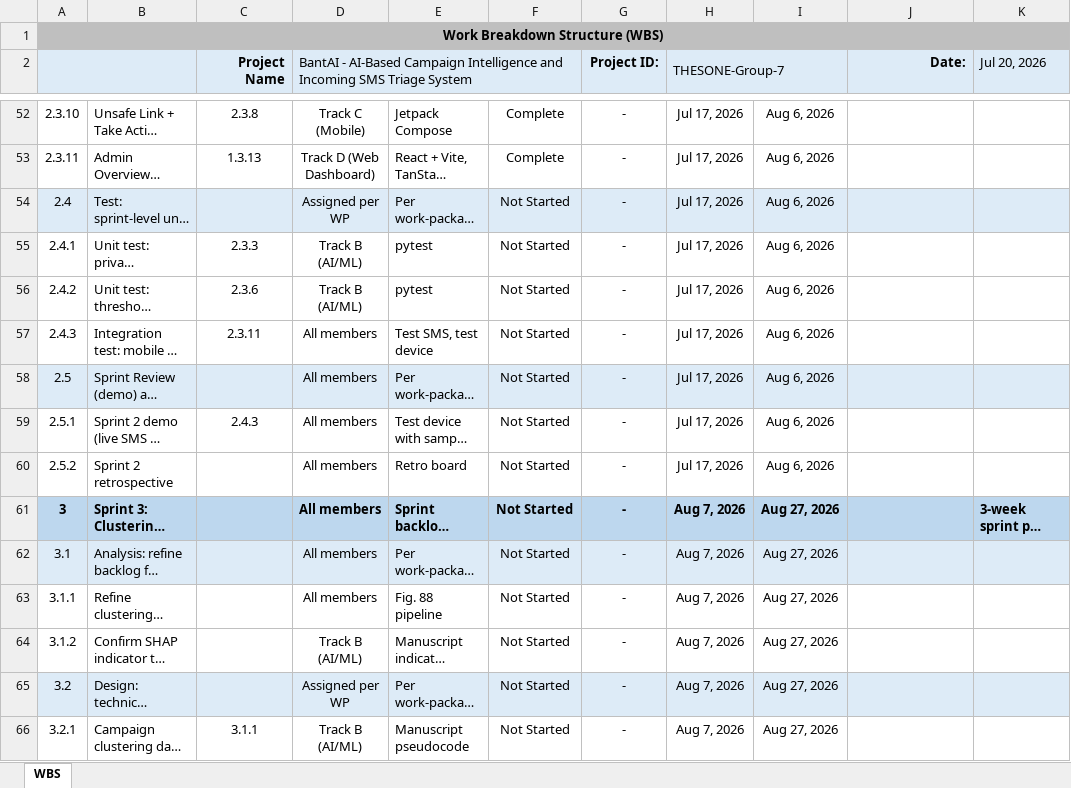
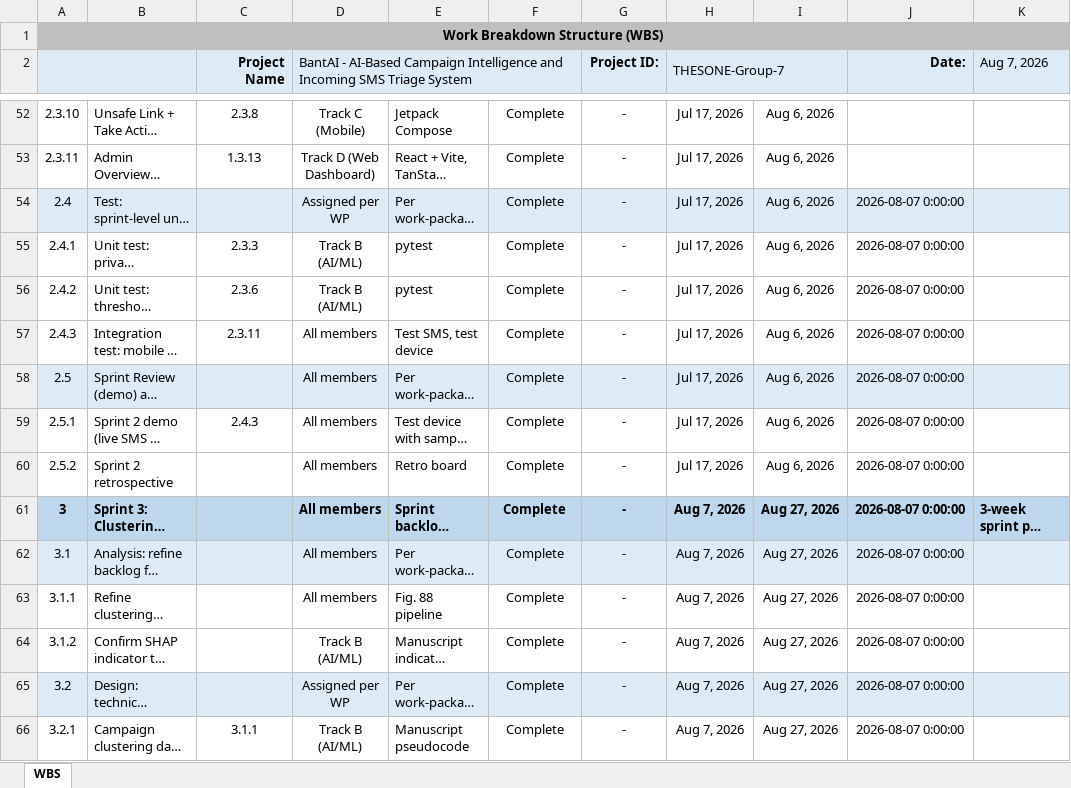
Before and after one commit to gncrlatienza-eng/bantAI, an Excel workbook: docs/development/BantAI_WBS.xlsx, sheet WBS, drawn as a sheet; only a part is shown, gaps mark what is left out; long unchanged cells end in …; values as stored, in another font and other column widths than the file's, no borders; the diff covers the shown part only; the diff names each change by its address in the sheet, - before the commit and + after, or states it on an @@ line.

```diff
--- a/docs/development/BantAI_WBS.xlsx (sheet WBS)
+++ b/docs/development/BantAI_WBS.xlsx (sheet WBS)
-K2: Jul 20, 2026
+K2: Aug 7, 2026
-F54:F66: Not Started
+F54:F66: Complete
-J54:J66 (Date:): (empty)
+J54:J66 (Date:): 2026-08-07 0:00:00
```
Also changed, not shown: 99 edited cells elsewhere in this sheet, docs/development/BantAI_Sprint_Schedule.xlsx, 13 other files.
